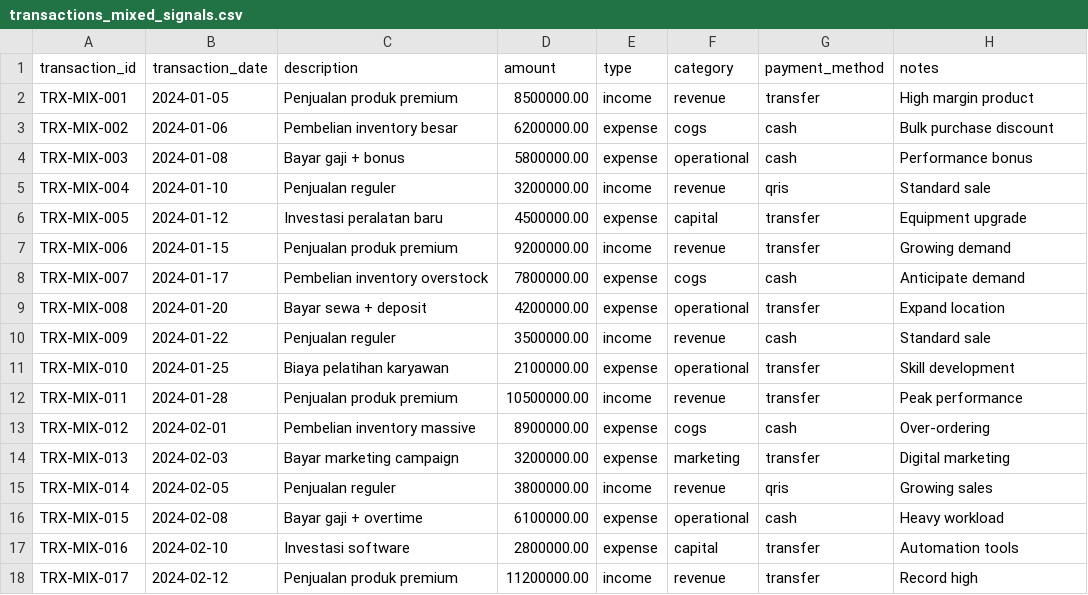
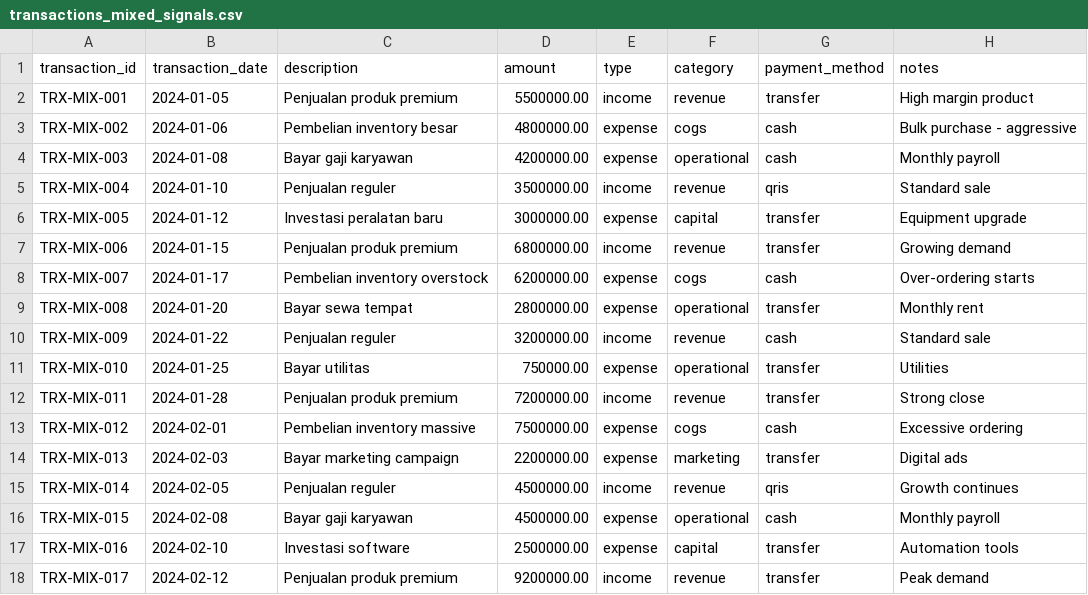
Before and after one commit to gunturlailam/tes-buku-biru, a CSV file: data/demo/transactions_mixed_signals.csv, drawn as a sheet; only a part is shown; the diff covers the shown part only.

Commit message:
fix: Correct Dataset 3 revenue trend - now shows consistent growth
- January: Rp 26.2M
- February: Rp 29.3M (+11.8%)
- March: Rp 33.0M (+12.6%)
- COGS remains high (over-ordering issue preserved)
- Cash flow shows decline despite revenue growth
- Scenario now accurately represents growing business with inventory problem

```diff
--- a/data/demo/transactions_mixed_signals.csv
+++ b/data/demo/transactions_mixed_signals.csv
@@ -1,18 +1,18 @@
 transaction_id,transaction_date,description,amount,type,category,payment_method,notes
-TRX-MIX-001,2024-01-05,Penjualan produk premium,8500000.00,income,revenue,transfer,High margin product
-TRX-MIX-002,2024-01-06,Pembelian inventory besar,6200000.00,expense,cogs,cash,Bulk purchase discount
-TRX-MIX-003,2024-01-08,Bayar gaji + bonus,5800000.00,expense,operational,cash,Performance bonus
-TRX-MIX-004,2024-01-10,Penjualan reguler,3200000.00,income,revenue,qris,Standard sale
-TRX-MIX-005,2024-01-12,Investasi peralatan baru,4500000.00,expense,capital,transfer,Equipment upgrade
-TRX-MIX-006,2024-01-15,Penjualan produk premium,9200000.00,income,revenue,transfer,Growing demand
-TRX-MIX-007,2024-01-17,Pembelian inventory overstock,7800000.00,expense,cogs,cash,Anticipate demand
-TRX-MIX-008,2024-01-20,Bayar sewa + deposit,4200000.00,expense,operational,transfer,Expand location
-TRX-MIX-009,2024-01-22,Penjualan reguler,3500000.00,income,revenue,cash,Standard sale
-TRX-MIX-010,2024-01-25,Biaya pelatihan karyawan,2100000.00,expense,operational,transfer,Skill development
-TRX-MIX-011,2024-01-28,Penjualan produk premium,10500000.00,income,revenue,transfer,Peak performance
-TRX-MIX-012,2024-02-01,Pembelian inventory massive,8900000.00,expense,cogs,cash,Over-ordering
-TRX-MIX-013,2024-02-03,Bayar marketing campaign,3200000.00,expense,marketing,transfer,Digital marketing
-TRX-MIX-014,2024-02-05,Penjualan reguler,3800000.00,income,revenue,qris,Growing sales
-TRX-MIX-015,2024-02-08,Bayar gaji + overtime,6100000.00,expense,operational,cash,Heavy workload
-TRX-MIX-016,2024-02-10,Investasi software,2800000.00,expense,capital,transfer,Automation tools
-TRX-MIX-017,2024-02-12,Penjualan produk premium,11200000.00,income,revenue,transfer,Record high
+TRX-MIX-001,2024-01-05,Penjualan produk premium,5500000.00,income,revenue,transfer,High margin product
+TRX-MIX-002,2024-01-06,Pembelian inventory besar,4800000.00,expense,cogs,cash,Bulk purchase - aggressive
+TRX-MIX-003,2024-01-08,Bayar gaji karyawan,4200000.00,expense,operational,cash,Monthly payroll
+TRX-MIX-004,2024-01-10,Penjualan reguler,3500000.00,income,revenue,qris,Standard sale
+TRX-MIX-005,2024-01-12,Investasi peralatan baru,3000000.00,expense,capital,transfer,Equipment upgrade
+TRX-MIX-006,2024-01-15,Penjualan produk premium,6800000.00,income,revenue,transfer,Growing demand
+TRX-MIX-007,2024-01-17,Pembelian inventory overstock,6200000.00,expense,cogs,cash,Over-ordering starts
+TRX-MIX-008,2024-01-20,Bayar sewa tempat,2800000.00,expense,operational,transfer,Monthly rent
+TRX-MIX-009,2024-01-22,Penjualan reguler,3200000.00,income,revenue,cash,Standard sale
+TRX-MIX-010,2024-01-25,Bayar utilitas,750000.00,expense,operational,transfer,Utilities
+TRX-MIX-011,2024-01-28,Penjualan produk premium,7200000.00,income,revenue,transfer,Strong close
+TRX-MIX-012,2024-02-01,Pembelian inventory massive,7500000.00,expense,cogs,cash,Excessive ordering
+TRX-MIX-013,2024-02-03,Bayar marketing campaign,2200000.00,expense,marketing,transfer,Digital ads
+TRX-MIX-014,2024-02-05,Penjualan reguler,4500000.00,income,revenue,qris,Growth continues
+TRX-MIX-015,2024-02-08,Bayar gaji karyawan,4500000.00,expense,operational,cash,Monthly payroll
+TRX-MIX-016,2024-02-10,Investasi software,2500000.00,expense,capital,transfer,Automation tools
+TRX-MIX-017,2024-02-12,Penjualan produk premium,9200000.00,income,revenue,transfer,Peak demand
```
Also changed, not shown: 2 added rows and 26 edited cells elsewhere in this file.
